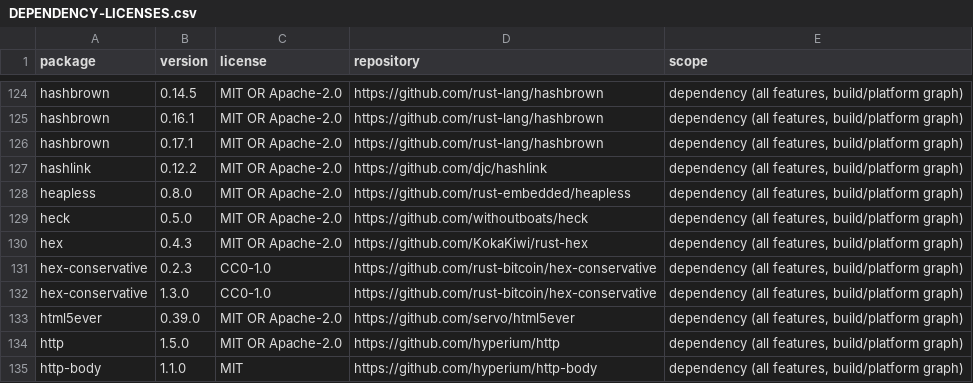
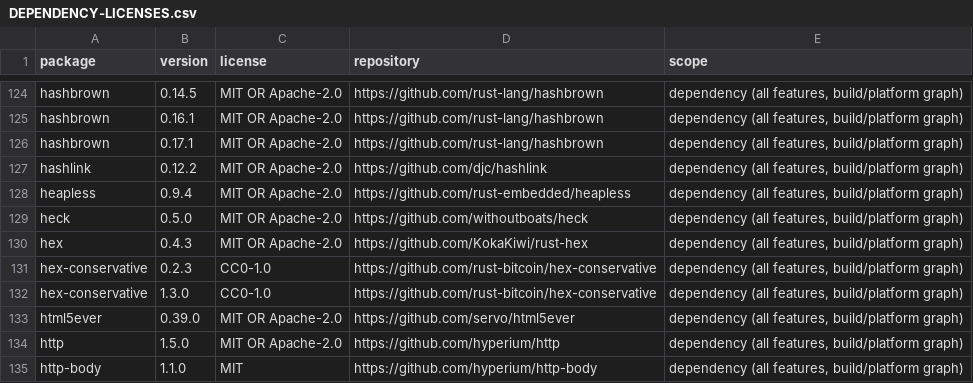
Before and after one commit to bananawalnut/booknook, a CSV file: crates/core/DEPENDENCY-LICENSES.csv, drawn as a sheet; only a part is shown, gaps mark what is left out.

```diff
--- a/crates/core/DEPENDENCY-LICENSES.csv
+++ b/crates/core/DEPENDENCY-LICENSES.csv
@@ -127,3 +127,3 @@ hashbrown,0.17.1,MIT OR Apache-2.0,https://github.com/rust-lang/hashbrown,"depen
 hashlink,0.12.2,MIT OR Apache-2.0,https://github.com/djc/hashlink,"dependency (all features, build/platform graph)"
-heapless,0.8.0,MIT OR Apache-2.0,https://github.com/rust-embedded/heapless,"dependency (all features, build/platform graph)"
+heapless,0.9.4,MIT OR Apache-2.0,https://github.com/rust-embedded/heapless,"dependency (all features, build/platform graph)"
 heck,0.5.0,MIT OR Apache-2.0,https://github.com/withoutboats/heck,"dependency (all features, build/platform graph)"
```
Also changed, not shown: crates/connectors/DEPENDENCY-LICENSES.csv, crates/native/DEPENDENCY-LICENSES.csv, 37 other files.
